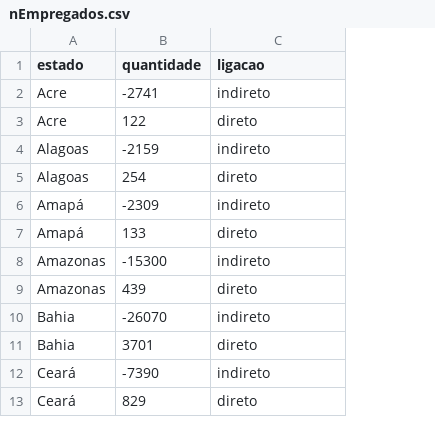
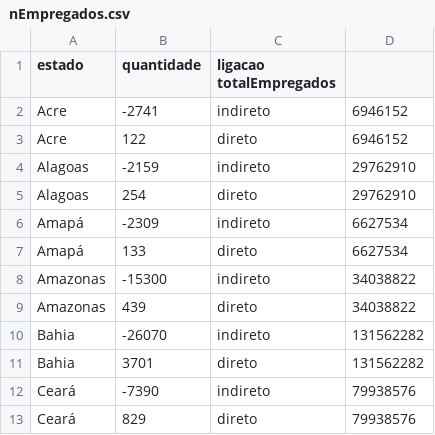
Before and after one commit to litodaldegan/litodaldegan.github.io, a CSV file: data/nEmpregados.csv, drawn as a sheet; only a part is shown; the diff names each change by its address in the sheet, - before the commit and + after, or states it on an @@ line.

Commit message:
Total de empregados adicionado ao data

```diff
--- a/data/nEmpregados.csv
+++ b/data/nEmpregados.csv
+column D, rows 2-13: 6946152 | 6946152 | 29762910 | 29762910 | 6627534 | 6627534 | 34038822 | 34038822 | 131562282 | 131562282 | 79938576 | 79938576
-C1: ligacao
+C1: ligacao totalEmpregados
```
